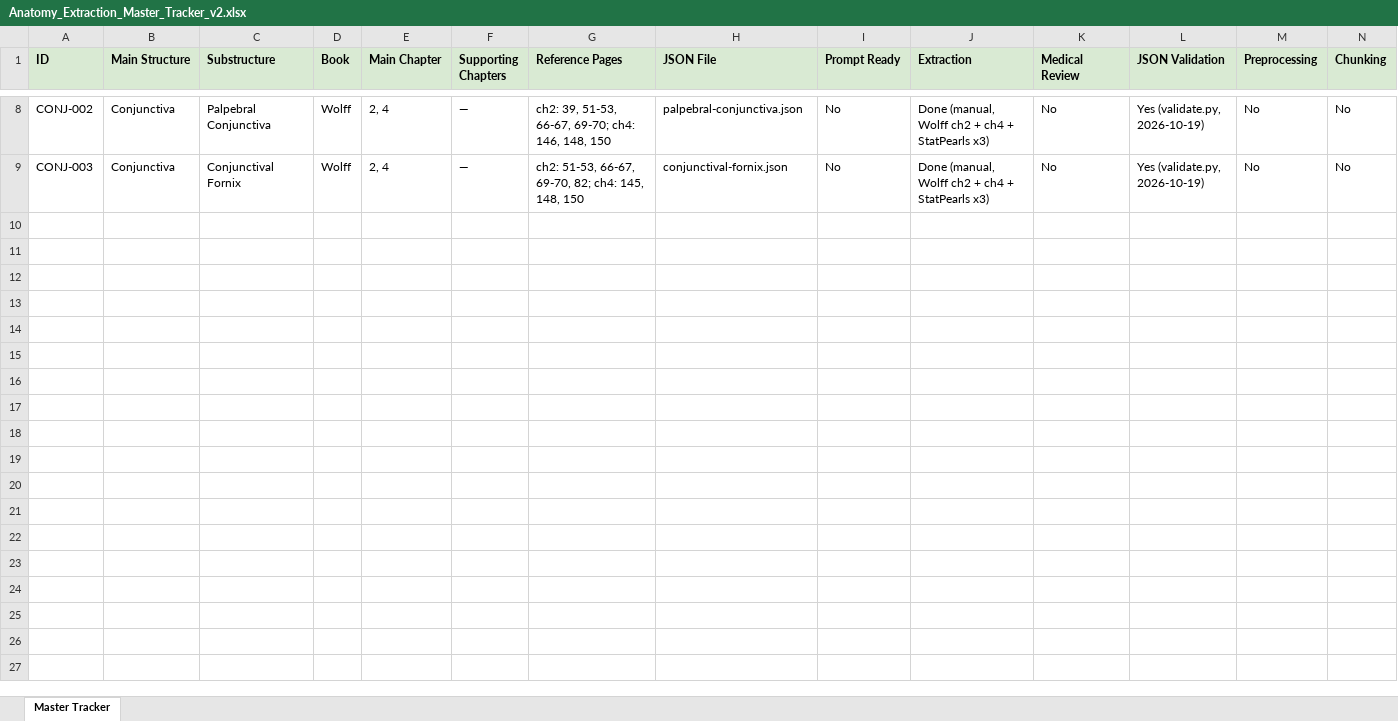
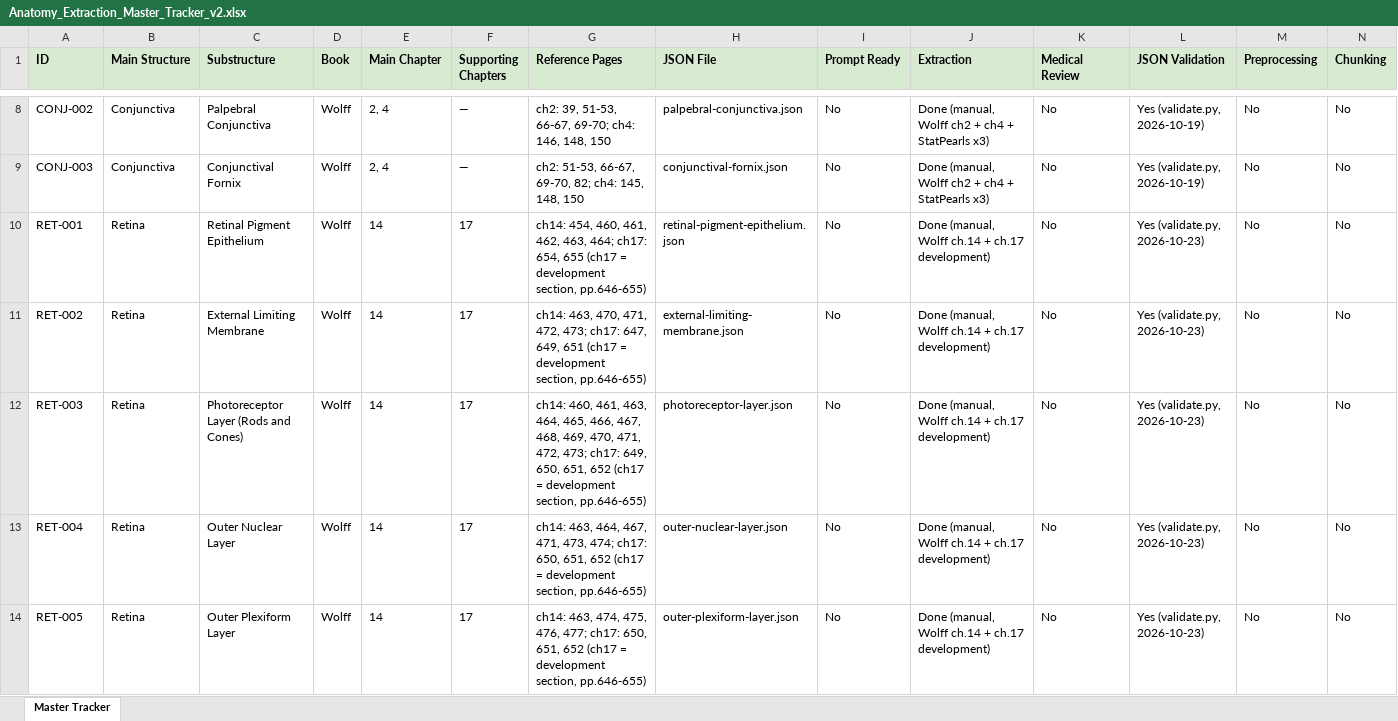
Before and after one commit to tmohra79-blip/data-collection, an Excel workbook: Anatomy_Extraction_Master_Tracker_v2.xlsx, sheet Master Tracker, drawn as a sheet; only a part is shown, gaps mark what is left out; values as stored, in another font and other column widths than the file's, no borders; rows hold the shown columns only; the diff covers the shown part only; the diff names each change by its address in the sheet, - before the commit and + after, or states it on an @@ line.

Commit message:
Enrich all 10 retina cards with Wolff Ch.17 development facts (v1.1.0) + tracker RET rows
- Ch.17 'Development of the Human Eye' (printed pp.646-655, file 16.pdf):
  page-referenced developmental passages appended to histology_summary
  of every retina card; ch17 sources added to reference blocks
- Tracker: RET-001..010 rows added (19 rows total), ch17 recorded as
  supporting chapter
- validate 18/18, pytest 10 passed + 14 subtests

```diff
--- a/Anatomy_Extraction_Master_Tracker_v2.xlsx (sheet Master Tracker)
+++ b/Anatomy_Extraction_Master_Tracker_v2.xlsx (sheet Master Tracker)
+row 10: RET-001 | Retina | Retinal Pigment Epithelium | Wolff | 14 | 17 | ch14: 454, 460, 461, 462, 463, 464; ch17: 654, 655 (ch17 = development section, pp.646-655) | retinal-pigment-epithelium.json | No | Done (manual, Wolff ch.14 + ch.17 development) | No | Yes (validate.py, 2026-10-23) | No | No
+row 11: RET-002 | Retina | External Limiting Membrane | Wolff | 14 | 17 | ch14: 463, 470, 471, 472, 473; ch17: 647, 649, 651 (ch17 = development section, pp.646-655) | external-limiting-membrane.json | No | Done (manual, Wolff ch.14 + ch.17 development) | No | Yes (validate.py, 2026-10-23) | No | No
+row 12: RET-003 | Retina | Photoreceptor Layer (Rods and Cones) | Wolff | 14 | 17 | ch14: 460, 461, 463, 464, 465, 466, 467, 468, 469, 470, 471, 472, 473; ch17: 649, 650, 651, 652 (ch17 = development section, pp.646-655) | photoreceptor-layer.json | No | Done (manual, Wolff ch.14 + ch.17 development) | No | Yes (validate.py, 2026-10-23) | No | No
+row 13: RET-004 | Retina | Outer Nuclear Layer | Wolff | 14 | 17 | ch14: 463, 464, 467, 471, 473, 474; ch17: 650, 651, 652 (ch17 = development section, pp.646-655) | outer-nuclear-layer.json | No | Done (manual, Wolff ch.14 + ch.17 development) | No | Yes (validate.py, 2026-10-23) | No | No
+row 14: RET-005 | Retina | Outer Plexiform Layer | Wolff | 14 | 17 | ch14: 463, 474, 475, 476, 477; ch17: 650, 651, 652 (ch17 = development section, pp.646-655) | outer-plexiform-layer.json | No | Done (manual, Wolff ch.14 + ch.17 development) | No | Yes (validate.py, 2026-10-23) | No | No
```
Also changed, not shown: 5 added rows elsewhere in this sheet, 10 other files.
